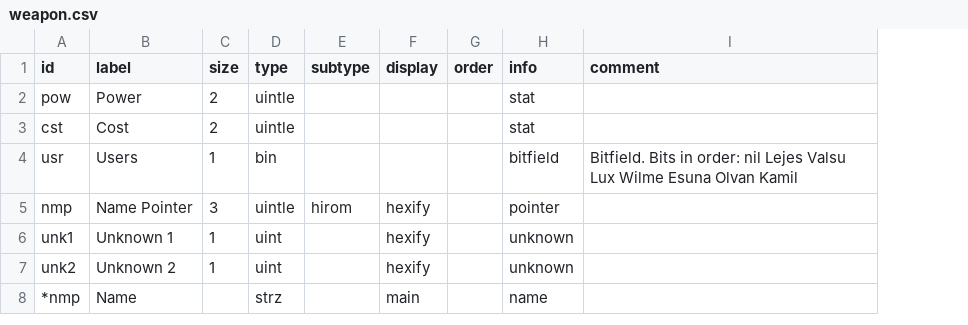
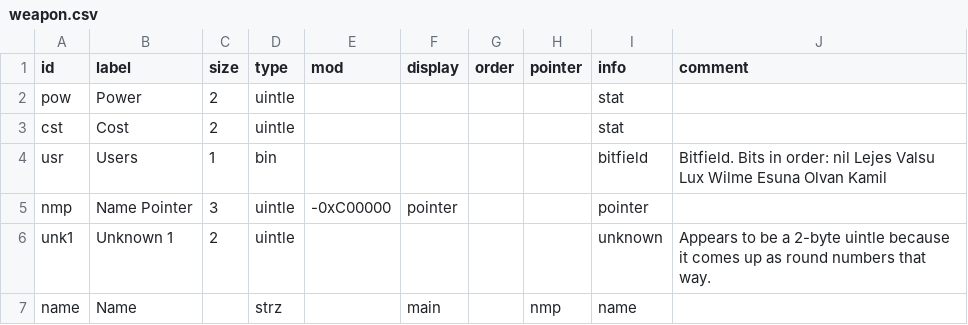
Before and after one commit to andrew-vant/romtool, a CSV file: data/maps/7th Saga (US)/structs/weapon.csv, drawn as a sheet; removed rows and columns are numbered as before the commit, all else as after; the diff names each change by its address in the sheet, - before the commit and + after, or states it on an @@ line.

```diff
--- a/data/maps/7th Saga (US)/structs/weapon.csv
+++ b/data/maps/7th Saga (US)/structs/weapon.csv
-column E (subtype), row 5: hirom
+column E (mod), row 5: -0xC00000
+column H (pointer), row 7: nmp
-F5 (display): hexify
+F5 (display): pointer
-C6 (size): 1
+C6 (size): 2
-D6 (type): uint
+D6 (type): uintle
-F6 (display): hexify
+F6 (display): (empty)
-J6 (comment): (empty)
+J6 (comment): Appears to be a 2-byte uintle because it comes up as round numbers that way.
-row 7: unk2 | Unknown 2 | 1 | uint |  | hexify |  | unknown
-A7 (id): *nmp
+A7 (id): name
```
Also changed, not shown: data/maps/7th Saga (US)/structs/item.csv, data/maps/7th Saga (US)/structs/spell.csv, 2 other files.
